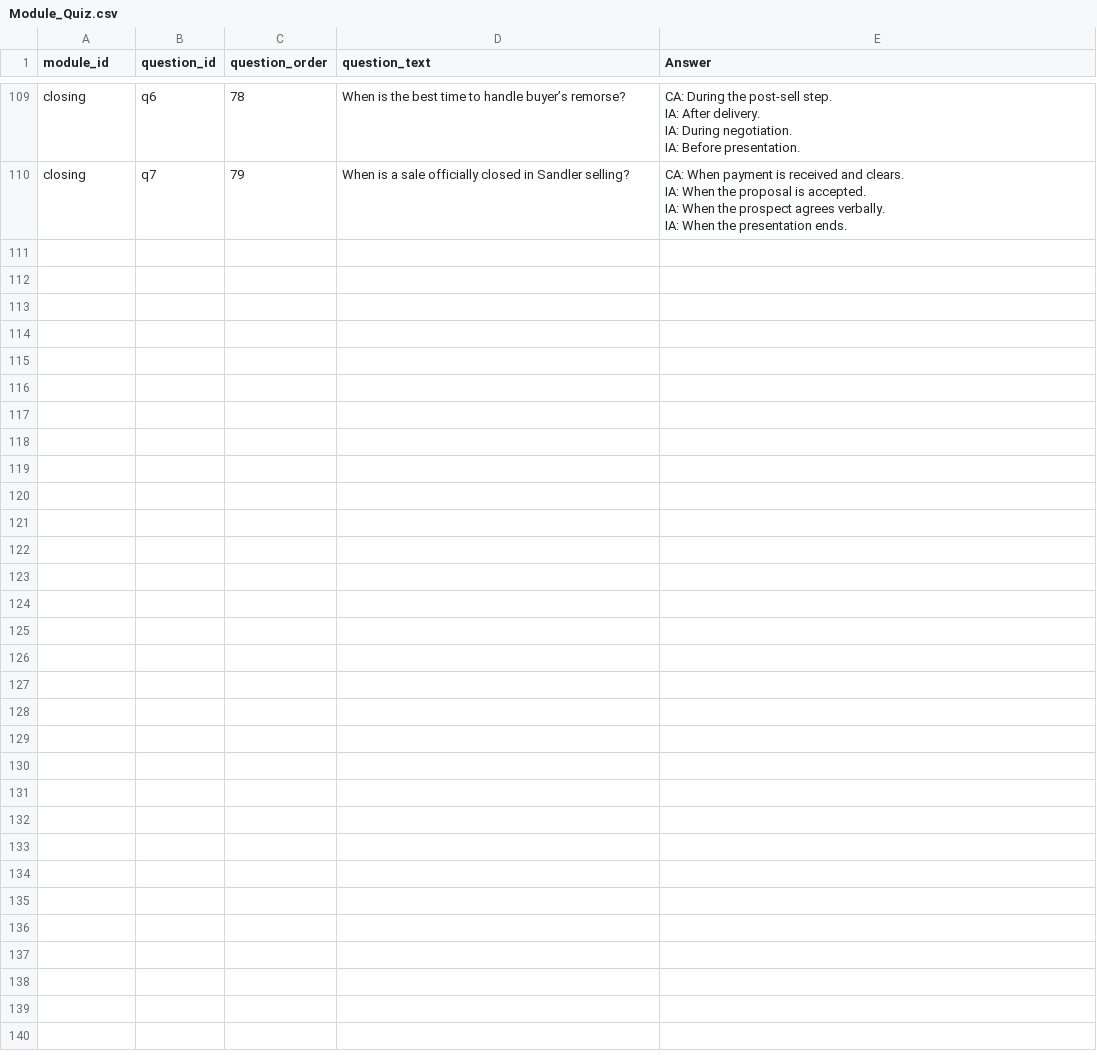
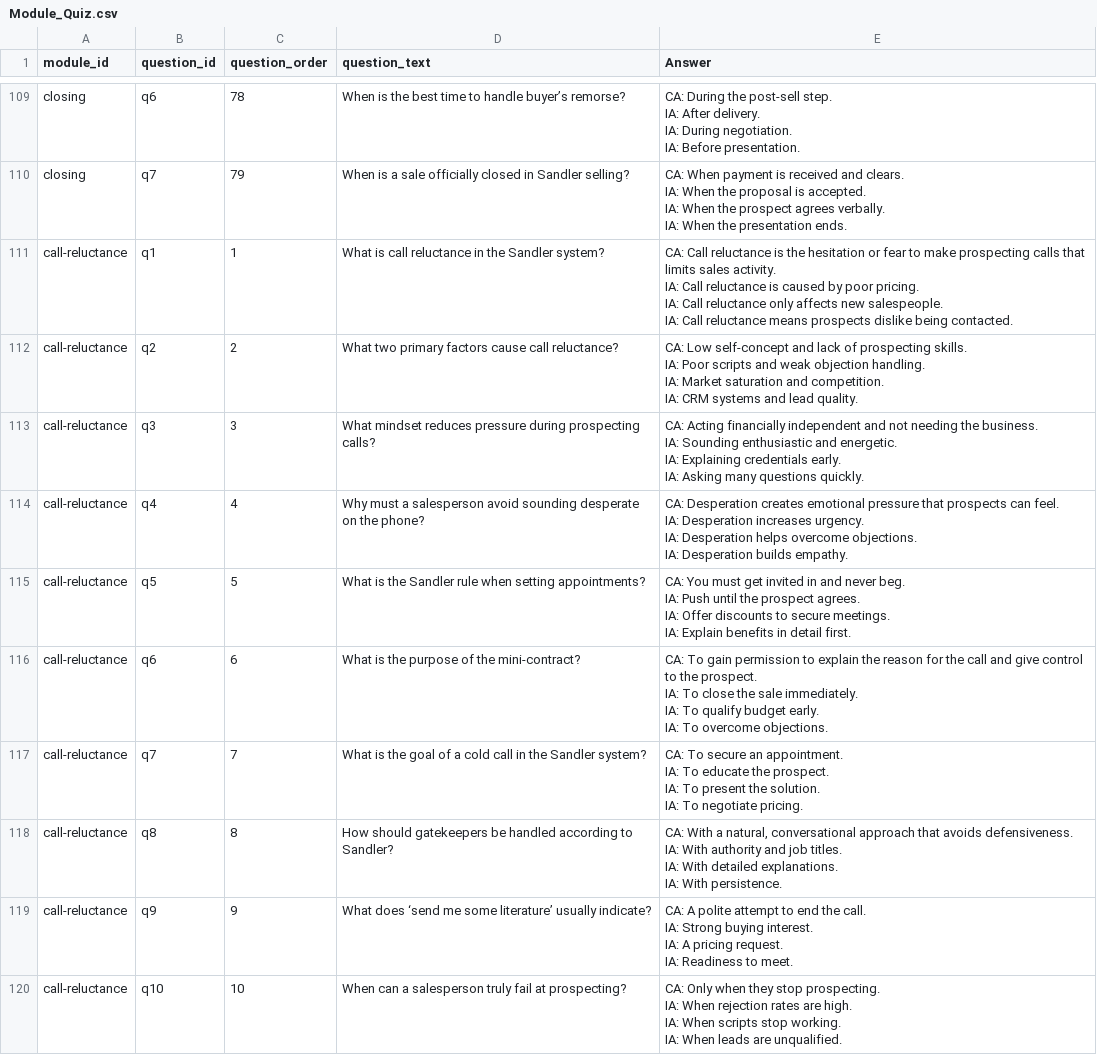
Before and after one commit to hbarker1001-coder/sandler_site_scaffold, a CSV file: data/Module_Quiz.csv, drawn as a sheet; only a part is shown, gaps mark what is left out.

Commit message:
Update Module_Quiz.csv

```diff
--- a/data/Module_Quiz.csv
+++ b/data/Module_Quiz.csv
@@ -368 +368,41 @@ IA: When the prospect agrees verbally.
 IA: When the presentation ends."
+call-reluctance,q1,1,"What is call reluctance in the Sandler system?","CA: Call reluctance is the hesitation or fear to make prospecting calls that limits sales activity.
+IA: Call reluctance is caused by poor pricing.
+IA: Call reluctance only affects new salespeople.
+IA: Call reluctance means prospects dislike being contacted."
+call-reluctance,q2,2,"What two primary factors cause call reluctance?","CA: Low self-concept and lack of prospecting skills.
+IA: Poor scripts and weak objection handling.
+IA: Market saturation and competition.
+IA: CRM systems and lead quality."
+call-reluctance,q3,3,"What mindset reduces pressure during prospecting calls?","CA: Acting financially independent and not needing the business.
+IA: Sounding enthusiastic and energetic.
+IA: Explaining credentials early.
+IA: Asking many questions quickly."
+call-reluctance,q4,4,"Why must a salesperson avoid sounding desperate on the phone?","CA: Desperation creates emotional pressure that prospects can feel.
+IA: Desperation increases urgency.
+IA: Desperation helps overcome objections.
+IA: Desperation builds empathy."
+call-reluctance,q5,5,"What is the Sandler rule when setting appointments?","CA: You must get invited in and never beg.
+IA: Push until the prospect agrees.
+IA: Offer discounts to secure meetings.
+IA: Explain benefits in detail first."
+call-reluctance,q6,6,"What is the purpose of the mini-contract?","CA: To gain permission to explain the reason for the call and give control to the prospect.
+IA: To close the sale immediately.
+IA: To qualify budget early.
+IA: To overcome objections."
+call-reluctance,q7,7,"What is the goal of a cold call in the Sandler system?","CA: To secure an appointment.
+IA: To educate the prospect.
+IA: To present the solution.
+IA: To negotiate pricing."
+call-reluctance,q8,8,"How should gatekeepers be handled according to Sandler?","CA: With a natural, conversational approach that avoids defensiveness.
+IA: With authority and job titles.
+IA: With detailed explanations.
+IA: With persistence."
+call-reluctance,q9,9,"What does ‘send me some literature’ usually indicate?","CA: A polite attempt to end the call.
+IA: Strong buying interest.
+IA: A pricing request.
+IA: Readiness to meet."
+call-reluctance,q10,10,"When can a salesperson truly fail at prospecting?","CA: Only when they stop prospecting.
+IA: When rejection rates are high.
+IA: When scripts stop working.
+IA: When leads are unqualified."
```
